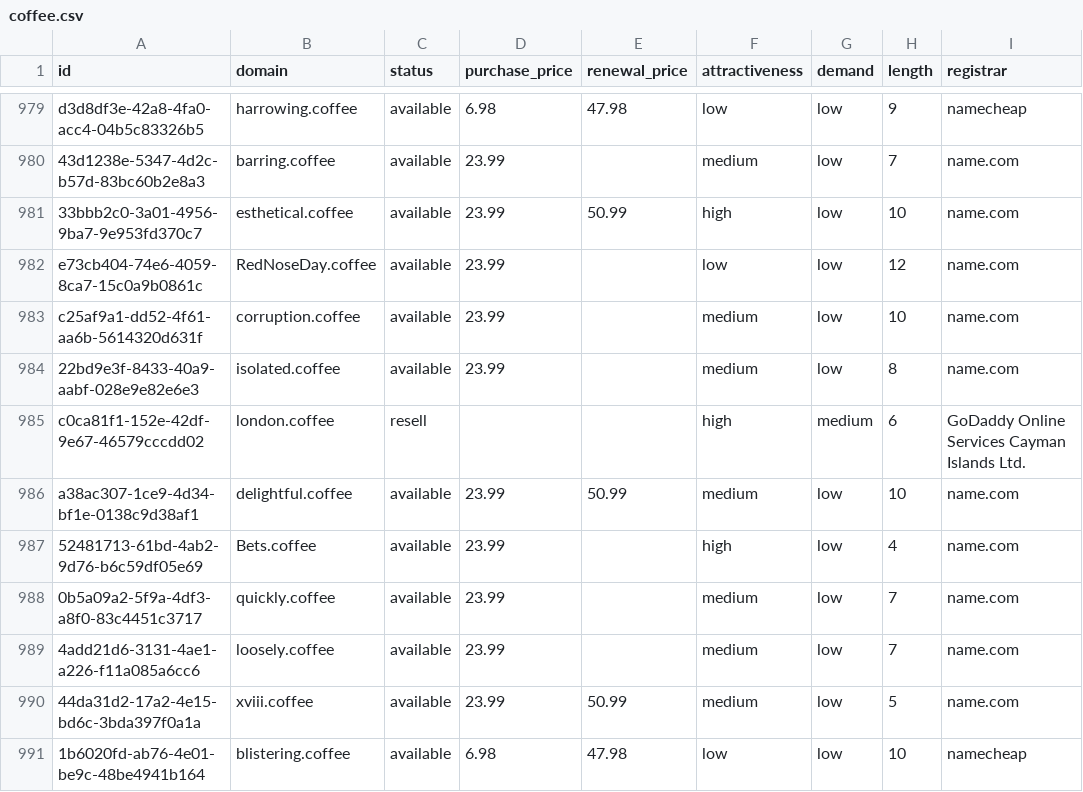
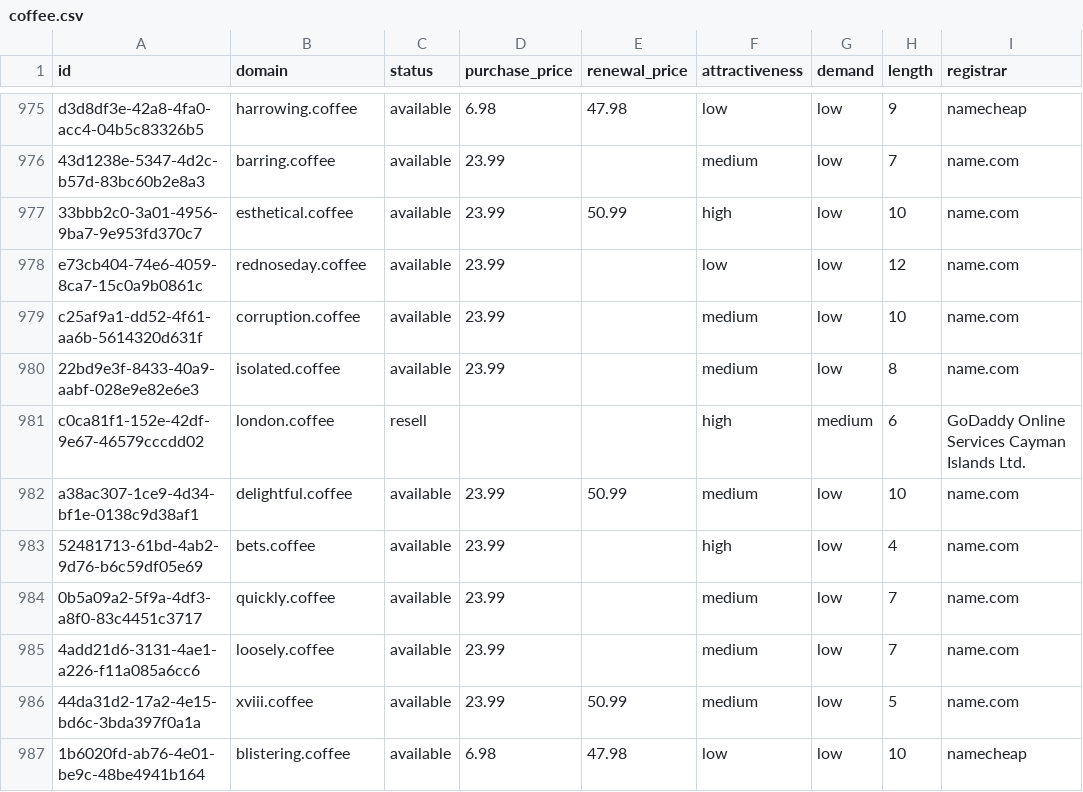
Before and after one commit to UniqueDomains/coffee-oneword-domains, a CSV file: coffee.csv, drawn as a sheet; only a part is shown, gaps mark what is left out; addresses are those after the commit; the diff covers the shown part only; the diff names each change by its address in the sheet, - before the commit and + after, or states it on an @@ line.

Commit message:
Domains update

```diff
--- a/coffee.csv
+++ b/coffee.csv
-B978 (domain): RedNoseDay.coffee
+B978 (domain): rednoseday.coffee
-B983 (domain): Bets.coffee
+B983 (domain): bets.coffee
```
Also changed, not shown: 4 added rows, 4 removed rows and 87 edited cells elsewhere in this file, 4 other files.
